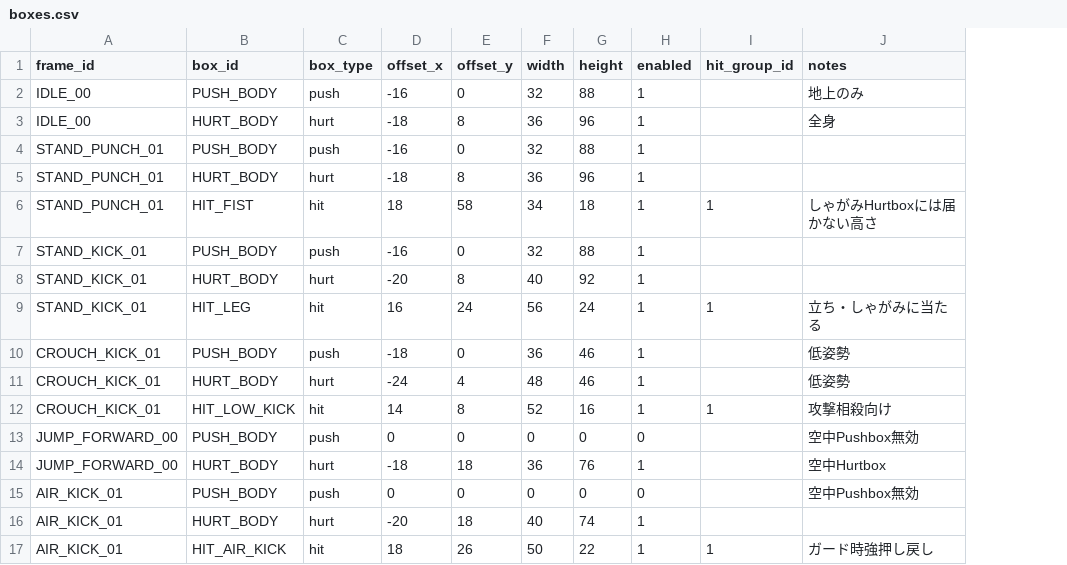
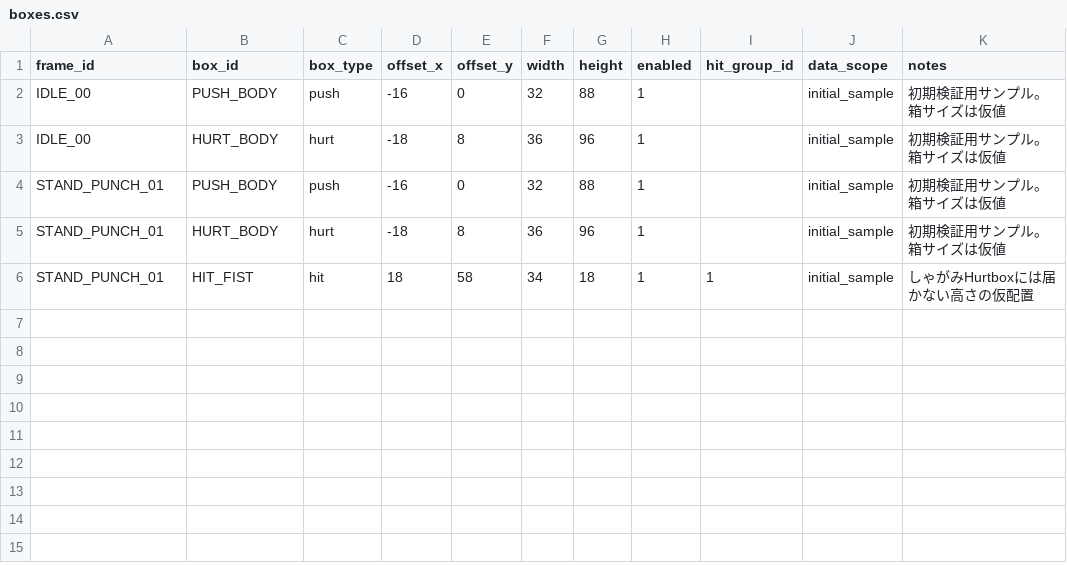
Before and after one commit to takahashiPL/FightingGameTrial, a CSV file: data/boxes.csv, drawn as a sheet; removed rows and columns are numbered as before the commit, all else as after; the diff names each change by its address in the sheet, - before the commit and + after, or states it on an @@ line.

```diff
--- a/data/boxes.csv
+++ b/data/boxes.csv
+column J (data_scope), rows 2-6: all initial_sample
-K2 (notes): 地上のみ
+K2 (notes): 初期検証用サンプル。箱サイズは仮値
-K3 (notes): 全身
+K3 (notes): 初期検証用サンプル。箱サイズは仮値
-K4:K5 (notes): (empty)
+K4:K5 (notes): 初期検証用サンプル。箱サイズは仮値
-K6 (notes): しゃがみHurtboxには届かない高さ
+K6 (notes): しゃがみHurtboxには届かない高さの仮配置
-row 7: STAND_KICK_01 | PUSH_BODY | push | -16 | 0 | 32 | 88 | 1
-row 8: STAND_KICK_01 | HURT_BODY | hurt | -20 | 8 | 40 | 92 | 1
-row 9: STAND_KICK_01 | HIT_LEG | hit | 16 | 24 | 56 | 24 | 1 | 1 | 立ち・しゃがみに当たる
-row 10: CROUCH_KICK_01 | PUSH_BODY | push | -18 | 0 | 36 | 46 | 1 |  | 低姿勢
-row 11: CROUCH_KICK_01 | HURT_BODY | hurt | -24 | 4 | 48 | 46 | 1 |  | 低姿勢
-row 12: CROUCH_KICK_01 | HIT_LOW_KICK | hit | 14 | 8 | 52 | 16 | 1 | 1 | 攻撃相殺向け
-row 13: JUMP_FORWARD_00 | PUSH_BODY | push | 0 | 0 | 0 | 0 | 0 |  | 空中Pushbox無効
-row 14: JUMP_FORWARD_00 | HURT_BODY | hurt | -18 | 18 | 36 | 76 | 1 |  | 空中Hurtbox
-row 15: AIR_KICK_01 | PUSH_BODY | push | 0 | 0 | 0 | 0 | 0 |  | 空中Pushbox無効
-row 16: AIR_KICK_01 | HURT_BODY | hurt | -20 | 18 | 40 | 74 | 1
-row 17: AIR_KICK_01 | HIT_AIR_KICK | hit | 18 | 26 | 50 | 22 | 1 | 1 | ガード時強押し戻し
```
Also changed, not shown: art/spritesheet_layout.csv, data/debug_ui_fields.csv, 10 other files.
